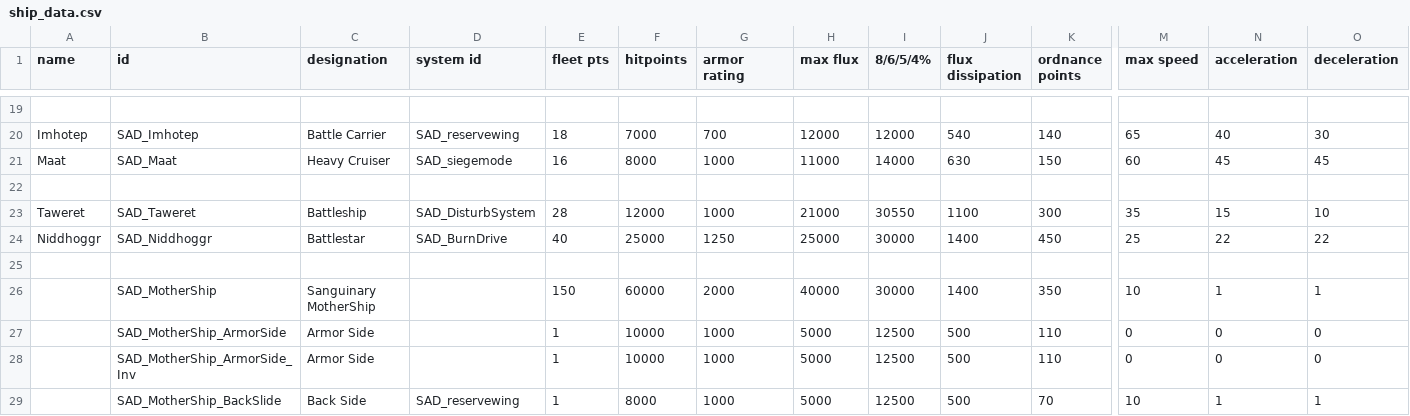
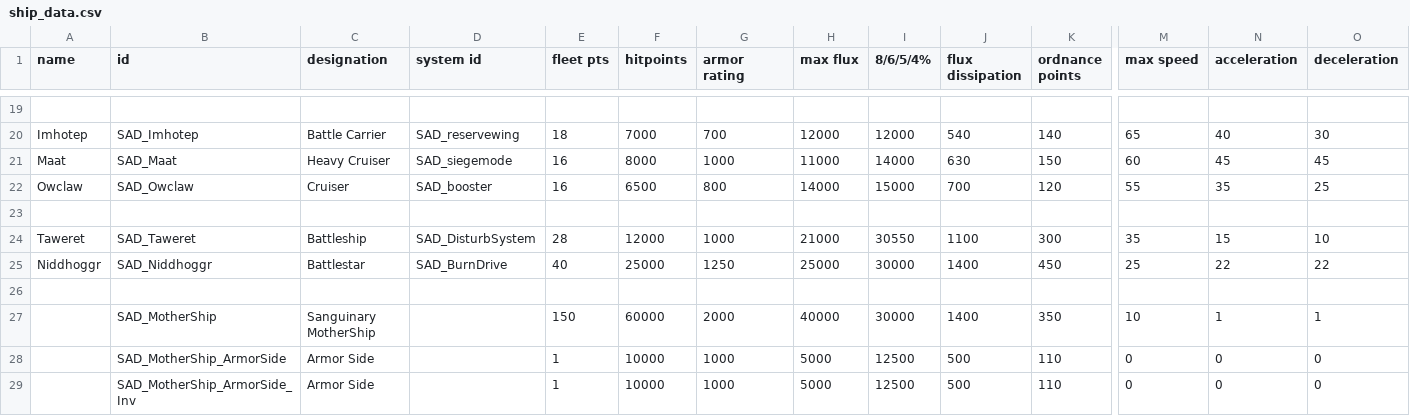
Before and after one commit to Snrasha/Sanguinary-Anarchistic-Defectors, a CSV file: data/hulls/ship_data.csv, drawn as a sheet; only a part is shown, gaps mark what is left out; the shorter side is filled out with more unchanged rows; rows hold the shown columns only; the diff names each change by its address in the sheet, - before the commit and + after, or states it on an @@ line.

```diff
--- a/data/hulls/ship_data.csv
+++ b/data/hulls/ship_data.csv
+row 22: Owclaw | SAD_Owclaw | Cruiser | SAD_booster | 16 | 6500 | 800 | 14000 | 15000 | 700 | 120 | 55 | 35 | 25
```
Also changed, not shown: 8 other files.
